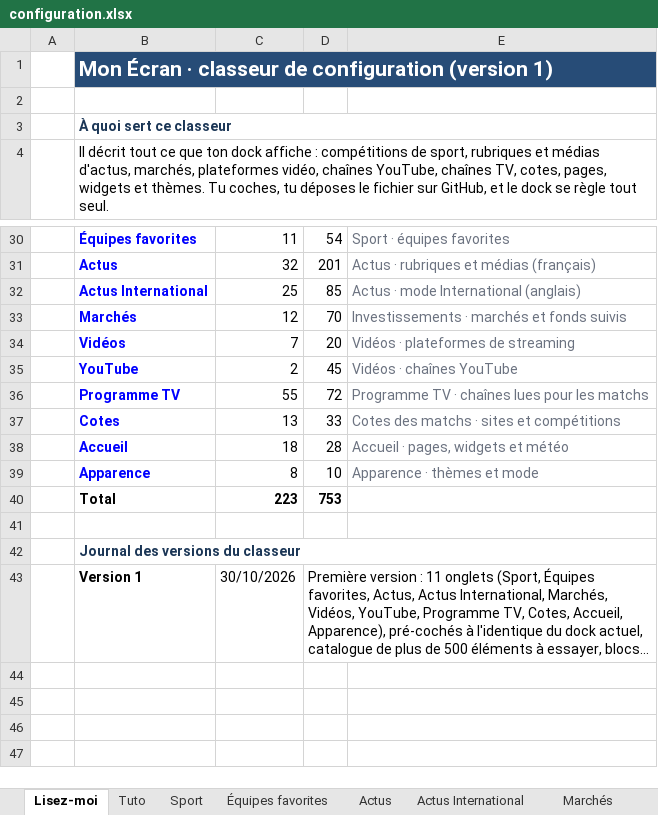
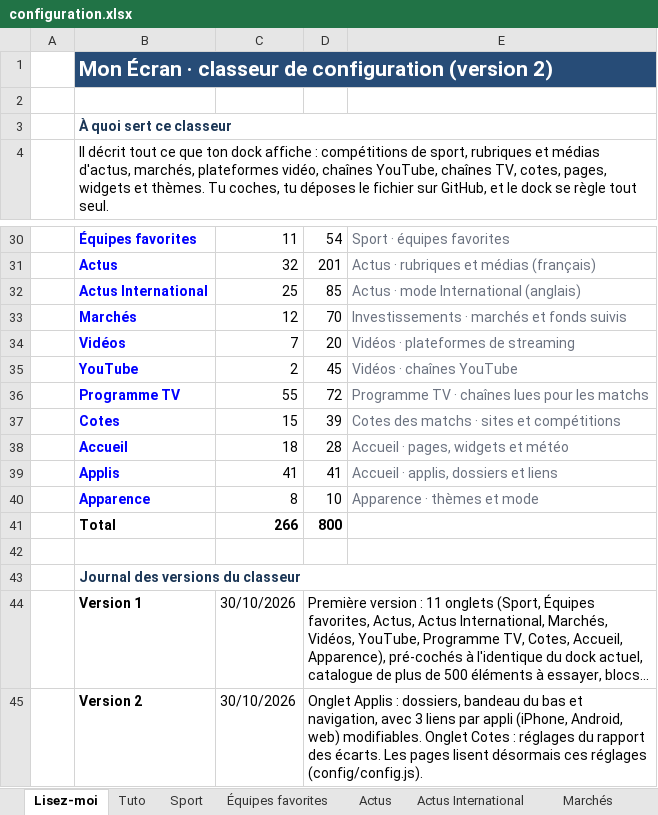
Before and after one commit to ZyAvo/iPhone-Dock, an Excel workbook: configuration.xlsx, sheet Lisez-moi, drawn as a sheet; only a part is shown, gaps mark what is left out; long unchanged cells end in …; values as stored, in another font and other column widths than the file's, no borders; addresses are those after the commit; the diff names each change by its address in the sheet, - before the commit and + after, or states it on an @@ line.

```diff
--- a/configuration.xlsx (sheet Lisez-moi)
+++ b/configuration.xlsx (sheet Lisez-moi)
-B1: …configuration (version 1)
+B1: …configuration (version 2)
-C37: 13
+C37: 15
-D37: 33
+D37: 39
+row 39:  | Applis | 41 | 41 | Accueil · applis, dossiers et liens
-C41: 223
+C41: 266
-D41: 753
+D41: 800
+row 45:  | Version 2 | 30/10/2026 | Onglet Applis : dossiers, bandeau du bas et navigation, avec 3 liens par appli (iPhone, Android, web) modifiables. Onglet Cotes : réglages du rapport des écarts. Les pages lisent désormais ces réglages (config/config.js).
```
Also changed, not shown: sheet Cotes, other sheet tabs, hidden cells, charts or pictures, config/configuration-resultat.xlsx, 26 other files.
